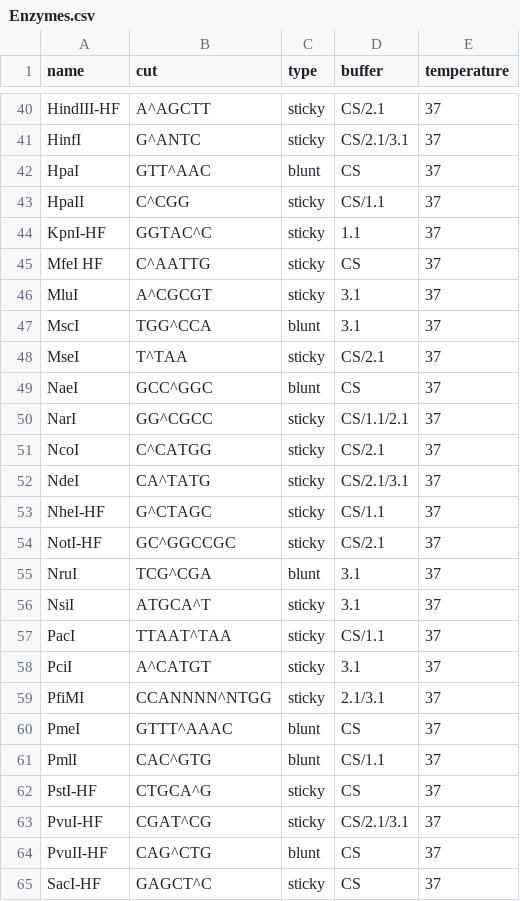
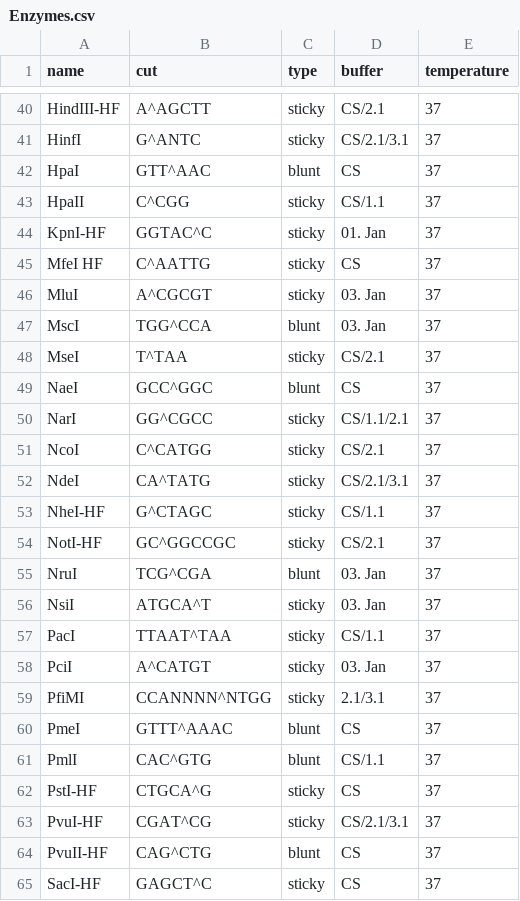
Before and after one commit to JuliaDennig/RestrictionOfCircularDNA, a CSV file: data/Enzymes.csv, drawn as a sheet; only a part is shown, gaps mark what is left out; the diff covers the shown part only.

```diff
--- a/data/Enzymes.csv
+++ b/data/Enzymes.csv
@@ -43,6 +43,6 @@ HpaI;GTT^AAC;blunt;CS;37
 HpaII;C^CGG;sticky;CS/1.1;37
-KpnI-HF;GGTAC^C;sticky;1.1;37
+KpnI-HF;GGTAC^C;sticky;01. Jan;37
 MfeI HF;C^AATTG;sticky;CS;37
-MluI;A^CGCGT;sticky;3.1;37
-MscI;TGG^CCA;blunt;3.1;37
+MluI;A^CGCGT;sticky;03. Jan;37
+MscI;TGG^CCA;blunt;03. Jan;37
 MseI;T^TAA;sticky;CS/2.1;37
@@ -54,6 +54,6 @@ NheI-HF;G^CTAGC;sticky;CS/1.1;37
 NotI-HF;GC^GGCCGC;sticky;CS/2.1;37
-NruI;TCG^CGA;blunt;3.1;37
-NsiI;ATGCA^T;sticky;3.1;37
+NruI;TCG^CGA;blunt;03. Jan;37
+NsiI;ATGCA^T;sticky;03. Jan;37
 PacI;TTAAT^TAA;sticky;CS/1.1;37
-PciI;A^CATGT;sticky;3.1;37
+PciI;A^CATGT;sticky;03. Jan;37
 PfiMI;CCANNNN^NTGG;sticky;2.1/3.1;37
```
Also changed, not shown: 10 edited cells elsewhere in this file, 3 other files.
